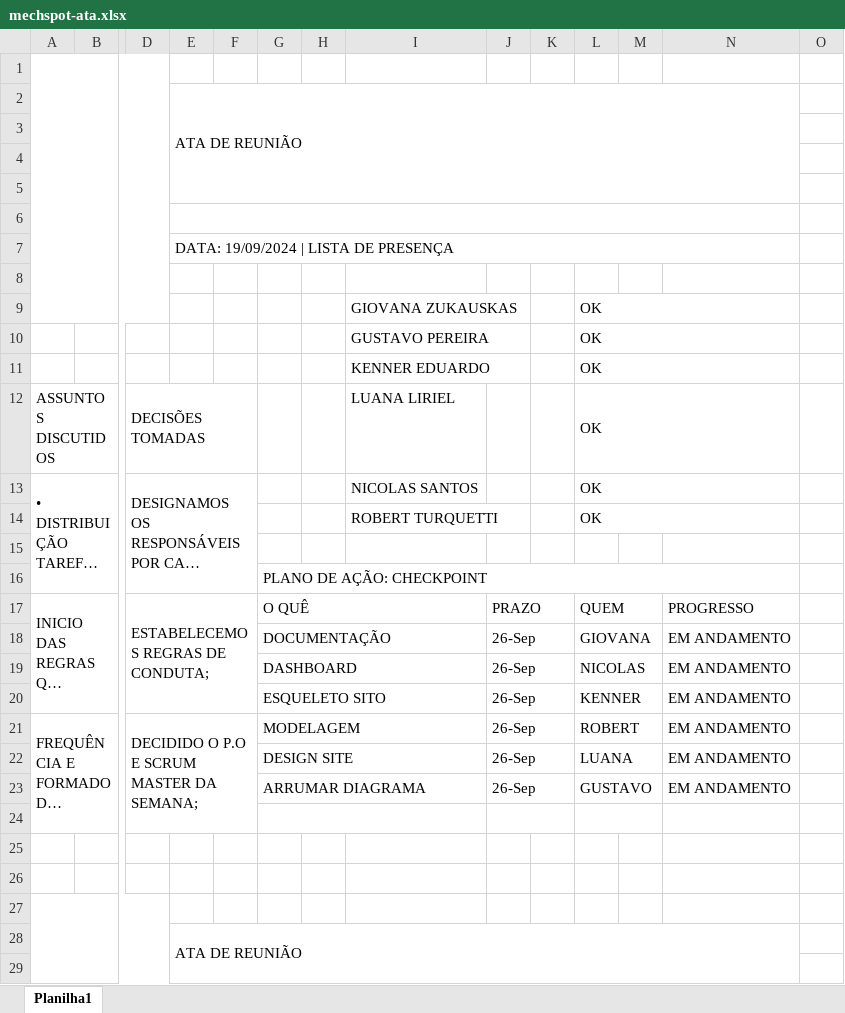
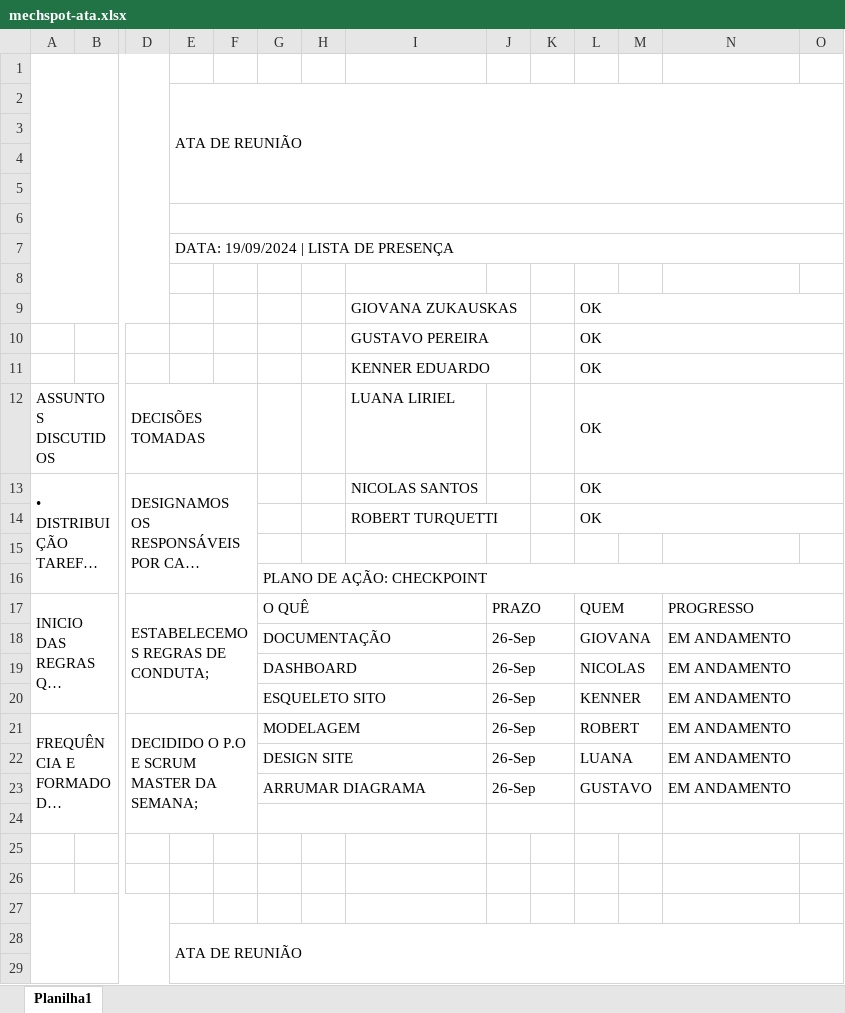
Before and after one commit to MechSpot/projeto-pi-sprint-2, an Excel workbook: documentacao/mechspot-ata.xlsx, sheet Planilha1, drawn as a sheet; only a part is shown, gaps mark what is left out; long unchanged cells end in …; values as stored, in another font and other column widths than the file's, no cell formats; charts and pictures not drawn; removed rows and columns are numbered as before the commit, all else as after; the diff covers the shown part only; the diff names each change by its address in the sheet, - before the commit and + after, or states it on an @@ line.

```diff
--- a/documentacao/mechspot-ata.xlsx (sheet Planilha1)
+++ b/documentacao/mechspot-ata.xlsx (sheet Planilha1)
-E2:N5 merged
+E2:O5 merged
-E6:N6 merged
+E6:O6 merged
-E7:N7 merged
+E7:O7 merged
-L9:N9 merged
+L9:O9 merged
-L10:N10 merged
+L10:O10 merged
-L11:N11 merged
+L11:O11 merged
-L12:N12 merged
+L12:O12 merged
-L13:N13 merged
+L13:O13 merged
-L14:N14 merged
+L14:O14 merged
-G16:N16 merged
+G16:O16 merged
+N17:O17 merged
+N18:O18 merged
+N19:O19 merged
+N20:O20 merged
+N21:O21 merged
+N22:O22 merged
+N23:O23 merged
+N24:O24 merged
-E28:N31 merged
+E28:O31 merged
```
Also changed, not shown: 34 added rows and merged cells elsewhere in this sheet, cell formats, charts or pictures, 1 other file.
